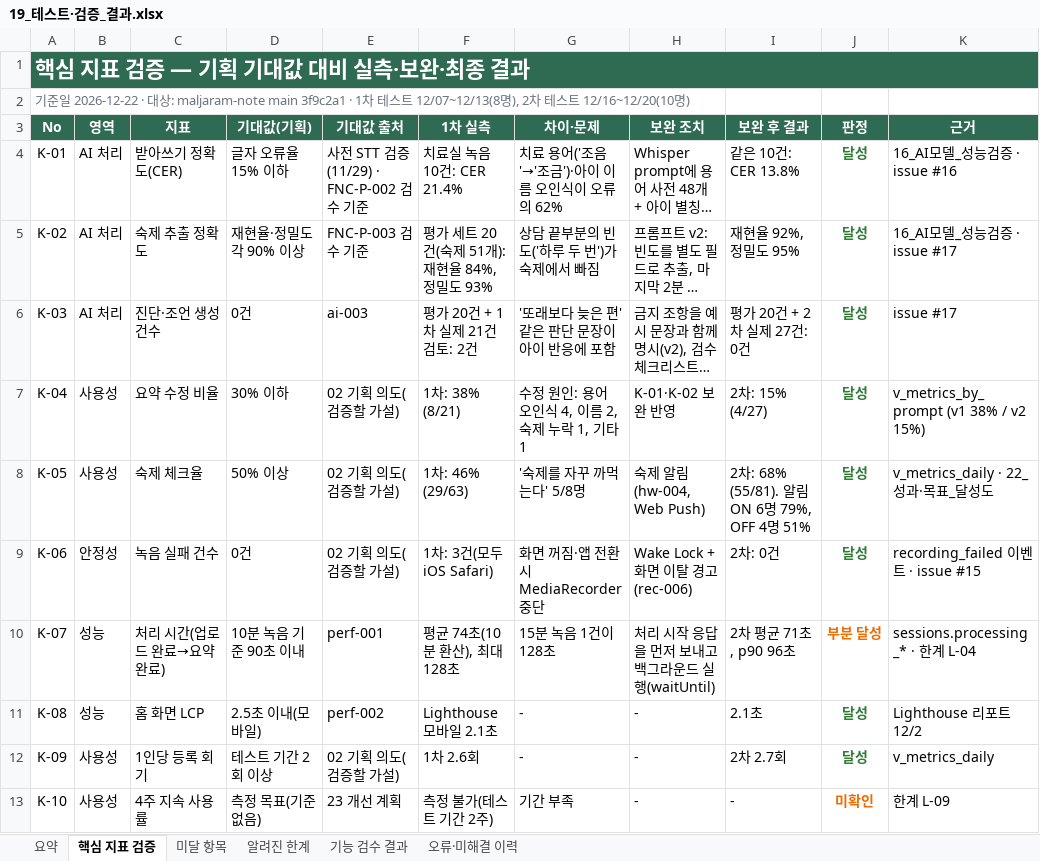
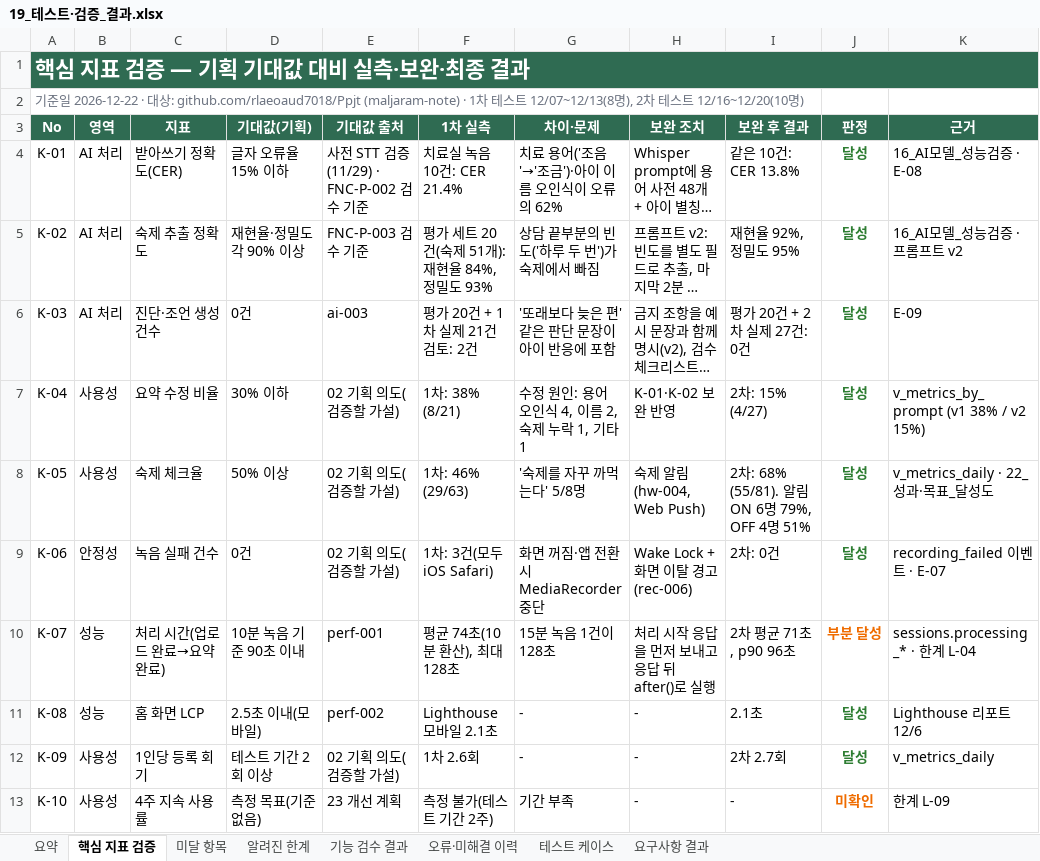
Before and after one commit to rlaeoaud7018/MalJaramNote, an Excel workbook: 산출물/19_테스트·검증_결과.xlsx, sheet 핵심 지표 검증, drawn as a sheet; long unchanged cells end in …; values as stored, in another font and other column widths than the file's, no borders; the diff names each change by its address in the sheet, - before the commit and + after, or states it on an @@ line.

```diff
--- a/산출물/19_테스트·검증_결과.xlsx (sheet 핵심 지표 검증)
+++ b/산출물/19_테스트·검증_결과.xlsx (sheet 핵심 지표 검증)
+sheet tab: 테스트 케이스
+sheet tab: 요구사항 결과
-A2 (No): …상: maljaram-note main 3f9c2a1 · 1…
+A2 (No): …상: github.com/rlaeoaud7018/Ppjt (maljaram-note) · 1…
-K4 (근거): 16_AI모델_성능검증 · issue #16
+K4 (근거): 16_AI모델_성능검증 · E-08
-K5 (근거): 16_AI모델_성능검증 · issue #17
+K5 (근거): 16_AI모델_성능검증 · 프롬프트 v2
-K6 (근거): issue #17
+K6 (근거): E-09
-K9 (근거): recording_failed 이벤트 · issue #15
+K9 (근거): recording_failed 이벤트 · E-07
-H10 (보완 조치): 처리 시작 응답을 먼저 보내고 백그라운드 실행(waitUntil)
+H10 (보완 조치): 처리 시작 응답을 먼저 보내고 응답 뒤 after()로 실행
-K11 (근거): Lighthouse 리포트 12/2
+K11 (근거): Lighthouse 리포트 12/6
```
Also changed, not shown: sheet 기능 검수 결과, sheet 오류·미해결 이력, sheet 요약, sheet 미달 항목, sheet 알려진 한계, 3 other files.
